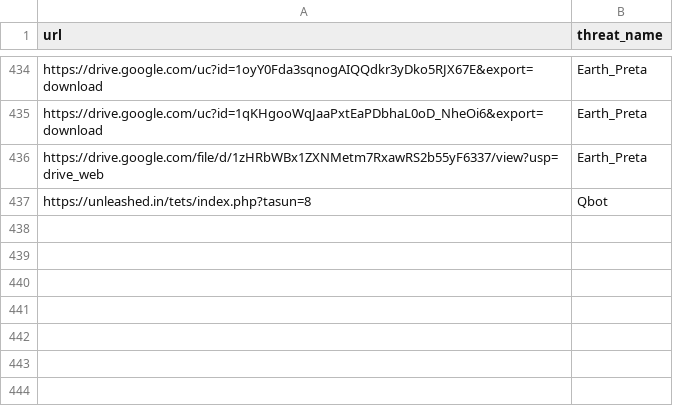
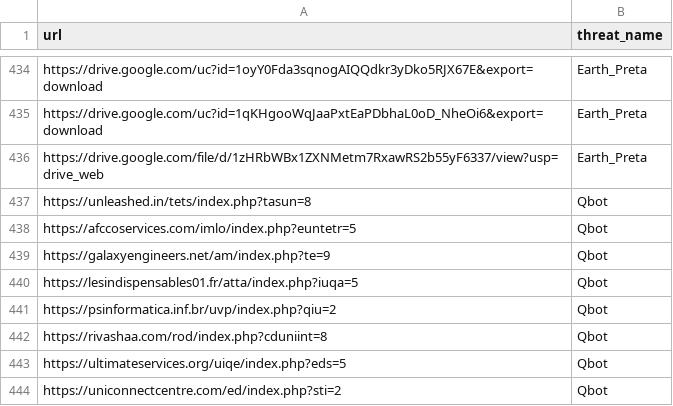
Before and after one commit to kfidur/Tedteam-security, a CSV file: tedteam-url-iocs.csv, drawn as a sheet; only a part is shown, gaps mark what is left out.

```diff
--- a/tedteam-url-iocs.csv
+++ b/tedteam-url-iocs.csv
@@ -437 +437,8 @@ https://drive.google.com/file/d/1zHRbWBx1ZXNMetm7RxawRS2b55yF6337/view?usp=drive
 https://unleashed.in/tets/index.php?tasun=8,Qbot
+https://afccoservices.com/imlo/index.php?euntetr=5,Qbot
+https://galaxyengineers.net/am/index.php?te=9,Qbot
+https://lesindispensables01.fr/atta/index.php?iuqa=5,Qbot
+https://psinformatica.inf.br/uvp/index.php?qiu=2,Qbot
+https://rivashaa.com/rod/index.php?cduniint=8,Qbot
+https://ultimateservices.org/uiqe/index.php?eds=5,Qbot
+https://uniconnectcentre.com/ed/index.php?sti=2,Qbot
```
Also changed, not shown: tedteam-ip-iocs.csv, tedteam-query-iocs.csv, 1 other file.
